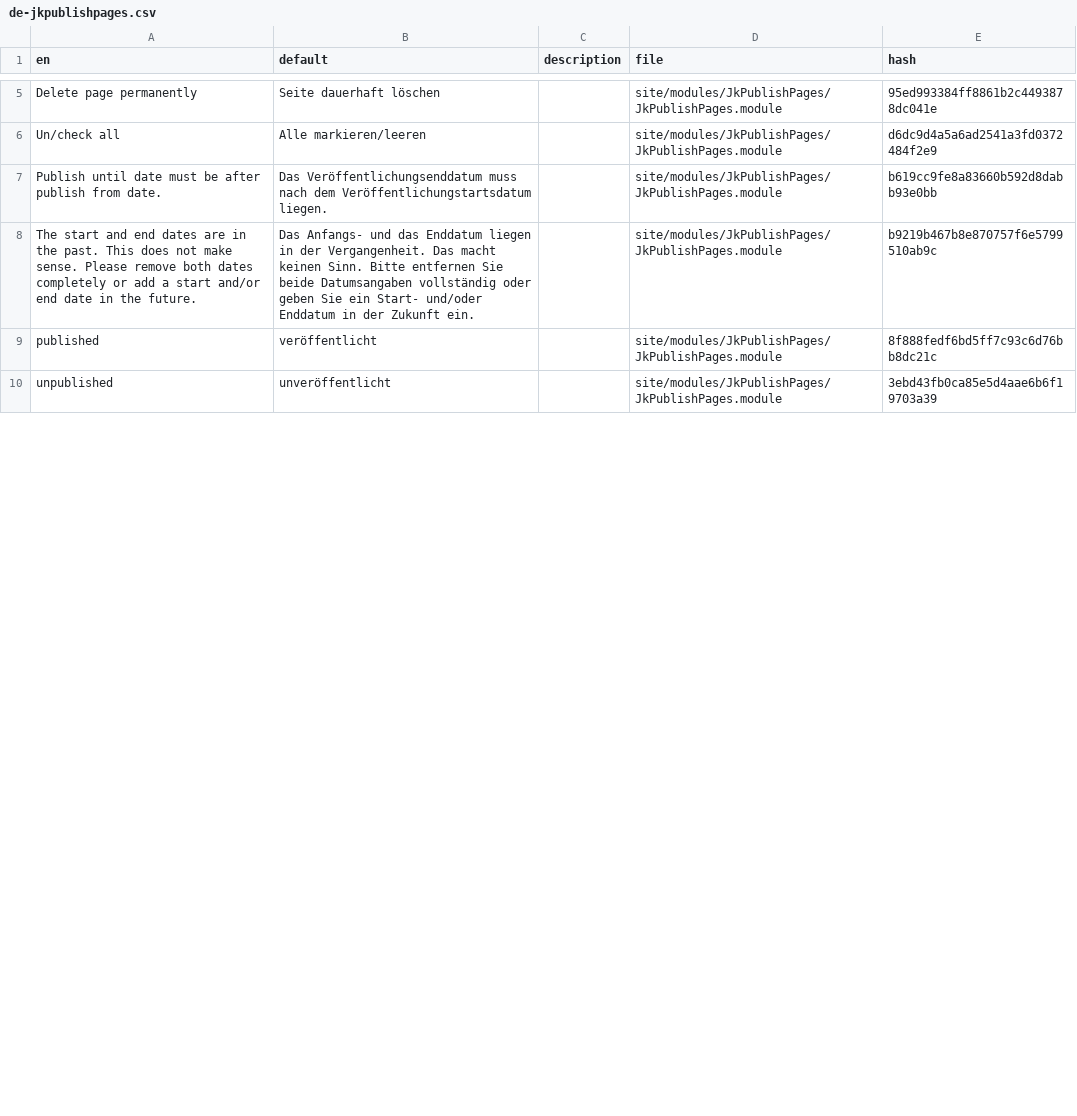
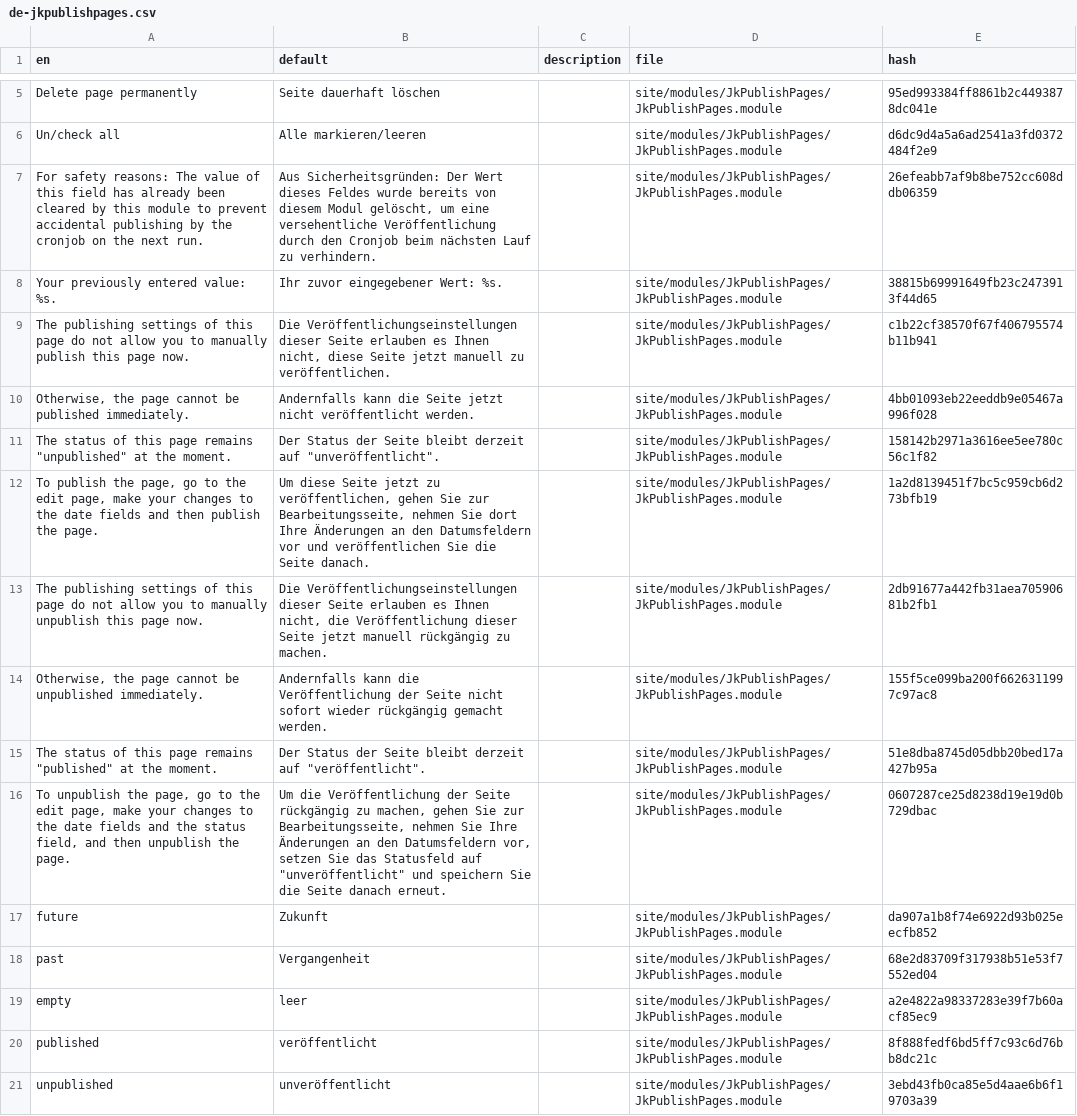
Before and after one commit to juergenweb/JkPublishPages, a CSV file: languages/de-jkpublishpages.csv, drawn as a sheet; only a part is shown, gaps mark what is left out; the diff covers the shown part only.

Commit message:
Update de-jkpublishpages.csv

```diff
--- a/languages/de-jkpublishpages.csv
+++ b/languages/de-jkpublishpages.csv
@@ -6,4 +6,15 @@ en,default,description,file,hash
 "Un/check all","Alle markieren/leeren",,site/modules/JkPublishPages/JkPublishPages.module,d6dc9d4a5a6ad2541a3fd0372484f2e9
-"Publish until date must be after publish from date.","Das Veröffentlichungsenddatum muss nach dem Veröffentlichungstartsdatum liegen.",,site/modules/JkPublishPages/JkPublishPages.module,b619cc9fe8a83660b592d8dabb93e0bb
-"The start and end dates are in the past. This does not make sense. Please remove both dates completely or add a start and/or end date in the future.","Das Anfangs- und das Enddatum liegen in der Vergangenheit. Das macht keinen Sinn. Bitte entfernen Sie beide Datumsangaben vollständig oder geben Sie ein Start- und/oder Enddatum in der Zukunft ein.",,site/modules/JkPublishPages/JkPublishPages.module,b9219b467b8e870757f6e5799510ab9c
+"For safety reasons: The value of this field has already been cleared by this module to prevent accidental publishing by the cronjob on the next run.","Aus Sicherheitsgründen: Der Wert dieses Feldes wurde bereits von diesem Modul gelöscht, um eine versehentliche Veröffentlichung durch den Cronjob beim nächsten Lauf zu verhindern.",,site/modules/JkPublishPages/JkPublishPages.module,26efeabb7af9b8be752cc608ddb06359
+"Your previously entered value: %s.","Ihr zuvor eingegebener Wert: %s.",,site/modules/JkPublishPages/JkPublishPages.module,38815b69991649fb23c2473913f44d65
+"The publishing settings of this page do not allow you to manually publish this page now.","Die Veröffentlichungseinstellungen dieser Seite erlauben es Ihnen nicht, diese Seite jetzt manuell zu veröffentlichen.",,site/modules/JkPublishPages/JkPublishPages.module,c1b22cf38570f67f406795574b11b941
+"Otherwise, the page cannot be published immediately.","Andernfalls kann die Seite jetzt nicht veröffentlicht werden.",,site/modules/JkPublishPages/JkPublishPages.module,4bb01093eb22eeddb9e05467a996f028
+"The status of this page remains ""unpublished"" at the moment.","Der Status der Seite bleibt derzeit auf ""unveröffentlicht"".",,site/modules/JkPublishPages/JkPublishPages.module,158142b2971a3616ee5ee780c56c1f82
+"To publish the page, go to the edit page, make your changes to the date fields and then publish the page.","Um diese Seite jetzt zu veröffentlichen, gehen Sie zur Bearbeitungsseite, nehmen Sie dort Ihre Änderungen an den Datumsfeldern vor und veröffentlichen Sie die Seite danach.",,site/modules/JkPublishPages/JkPublishPages.module,1a2d8139451f7bc5c959cb6d273bfb19
+"The publishing settings of this page do not allow you to manually unpublish this page now.","Die Veröffentlichungseinstellungen dieser Seite erlauben es Ihnen nicht, die Veröffentlichung dieser Seite jetzt manuell rückgängig zu machen.",,site/modules/JkPublishPages/JkPublishPages.module,2db91677a442fb31aea70590681b2fb1
+"Otherwise, the page cannot be unpublished immediately.","Andernfalls kann die Veröffentlichung der Seite nicht sofort wieder rückgängig gemacht werden.",,site/modules/JkPublishPages/JkPublishPages.module,155f5ce099ba200f6626311997c97ac8
+"The status of this page remains ""published"" at the moment.","Der Status der Seite bleibt derzeit auf ""veröffentlicht"".",,site/modules/JkPublishPages/JkPublishPages.module,51e8dba8745d05dbb20bed17a427b95a
+"To unpublish the page, go to the edit page, make your changes to the date fields and the status field, and then unpublish the page.","Um die Veröffentlichung der Seite rückgängig zu machen, gehen Sie zur Bearbeitungsseite, nehmen Sie Ihre Änderungen an den Datumsfeldern vor, setzen Sie das Statusfeld auf ""unveröffentlicht"" und speichern Sie die Seite danach erneut.",,site/modules/JkPublishPages/JkPublishPages.module,0607287ce25d8238d19e19d0b729dbac
+future,Zukunft,,site/modules/JkPublishPages/JkPublishPages.module,da907a1b8f74e6922d93b025eecfb852
+past,Vergangenheit,,site/modules/JkPublishPages/JkPublishPages.module,68e2d83709f317938b51e53f7552ed04
+empty,leer,,site/modules/JkPublishPages/JkPublishPages.module,a2e4822a98337283e39f7b60acf85ec9
 published,veröffentlicht,,site/modules/JkPublishPages/JkPublishPages.module,8f888fedf6bd5ff7c93c6d76bb8dc21c
```
Also changed, not shown: 5 added rows, 7 removed rows and 2 edited cells elsewhere in this file.
